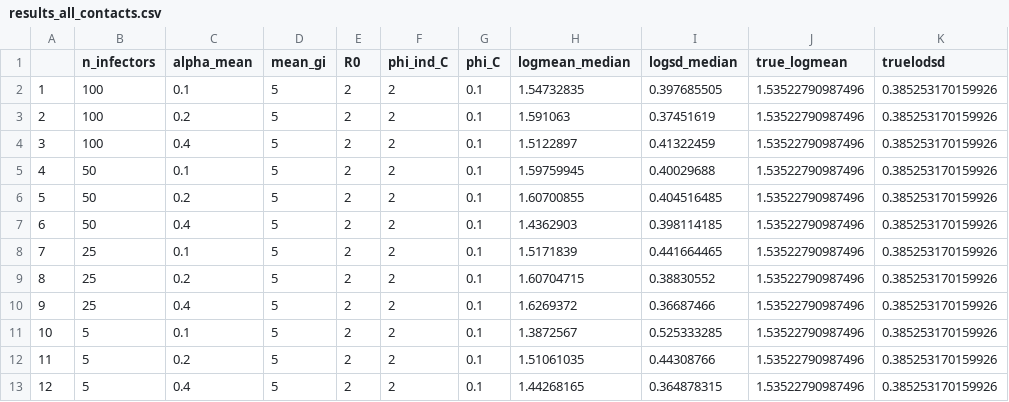
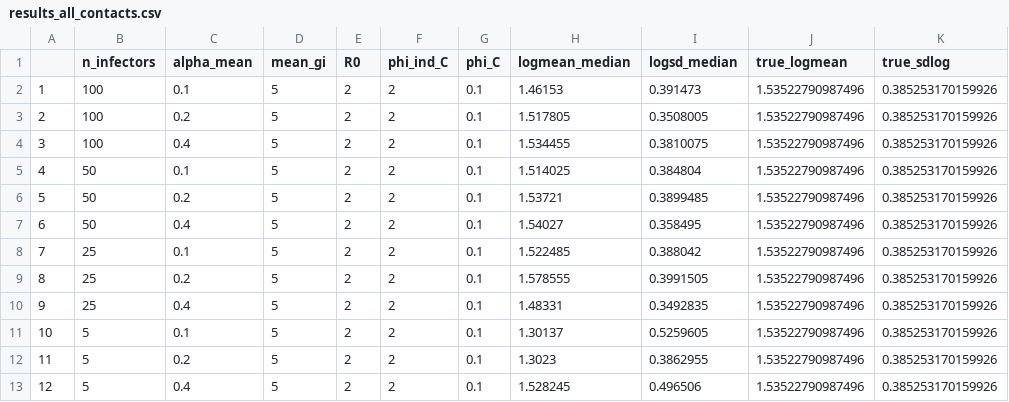
Before and after one commit to cirm-epidemic-surveillance-systems/delay-distributions, a CSV file: results/results_all_contacts.csv, drawn as a sheet.

Commit message:
add max gi as input, rerun results and add them to github

```diff
--- a/results/results_all_contacts.csv
+++ b/results/results_all_contacts.csv
@@ -1,13 +1,13 @@
-"","n_infectors","alpha_mean","mean_gi","R0","phi_ind_C","phi_C","logmean_median","logsd_median","true_logmean","truelodsd"
-"1",100,0.1,5,2,2,0.1,1.54732835,0.397685505,1.53522790987496,0.385253170159926
-"2",100,0.2,5,2,2,0.1,1.591063,0.37451619,1.53522790987496,0.385253170159926
-"3",100,0.4,5,2,2,0.1,1.5122897,0.41322459,1.53522790987496,0.385253170159926
-"4",50,0.1,5,2,2,0.1,1.59759945,0.40029688,1.53522790987496,0.385253170159926
-"5",50,0.2,5,2,2,0.1,1.60700855,0.404516485,1.53522790987496,0.385253170159926
-"6",50,0.4,5,2,2,0.1,1.4362903,0.398114185,1.53522790987496,0.385253170159926
-"7",25,0.1,5,2,2,0.1,1.5171839,0.441664465,1.53522790987496,0.385253170159926
-"8",25,0.2,5,2,2,0.1,1.60704715,0.38830552,1.53522790987496,0.385253170159926
-"9",25,0.4,5,2,2,0.1,1.6269372,0.36687466,1.53522790987496,0.385253170159926
-"10",5,0.1,5,2,2,0.1,1.3872567,0.525333285,1.53522790987496,0.385253170159926
-"11",5,0.2,5,2,2,0.1,1.51061035,0.44308766,1.53522790987496,0.385253170159926
-"12",5,0.4,5,2,2,0.1,1.44268165,0.364878315,1.53522790987496,0.385253170159926
+"","n_infectors","alpha_mean","mean_gi","R0","phi_ind_C","phi_C","logmean_median","logsd_median","true_logmean","true_sdlog"
+"1",100,0.1,5,2,2,0.1,1.46153,0.391473,1.53522790987496,0.385253170159926
+"2",100,0.2,5,2,2,0.1,1.517805,0.3508005,1.53522790987496,0.385253170159926
+"3",100,0.4,5,2,2,0.1,1.534455,0.3810075,1.53522790987496,0.385253170159926
+"4",50,0.1,5,2,2,0.1,1.514025,0.384804,1.53522790987496,0.385253170159926
+"5",50,0.2,5,2,2,0.1,1.53721,0.3899485,1.53522790987496,0.385253170159926
+"6",50,0.4,5,2,2,0.1,1.54027,0.358495,1.53522790987496,0.385253170159926
+"7",25,0.1,5,2,2,0.1,1.522485,0.388042,1.53522790987496,0.385253170159926
+"8",25,0.2,5,2,2,0.1,1.578555,0.3991505,1.53522790987496,0.385253170159926
+"9",25,0.4,5,2,2,0.1,1.48331,0.3492835,1.53522790987496,0.385253170159926
+"10",5,0.1,5,2,2,0.1,1.30137,0.5259605,1.53522790987496,0.385253170159926
+"11",5,0.2,5,2,2,0.1,1.3023,0.3862955,1.53522790987496,0.385253170159926
+"12",5,0.4,5,2,2,0.1,1.528245,0.496506,1.53522790987496,0.385253170159926
```
Also changed, not shown: 2 other files.
